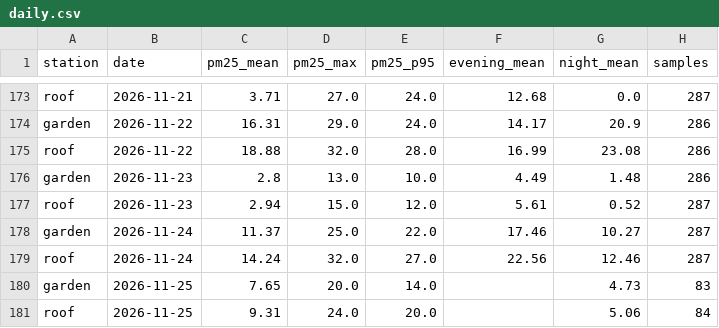
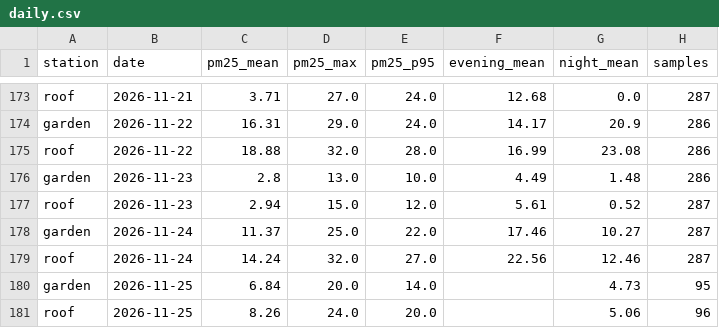
Before and after one commit to TheSpartan1980/aber-valley-air, a CSV file: data/daily.csv, drawn as a sheet; only a part is shown, gaps mark what is left out.

```diff
--- a/data/daily.csv
+++ b/data/daily.csv
@@ -179,3 +179,3 @@ garden,2026-11-24,11.37,25.0,22.0,17.46,10.27,287
 roof,2026-11-24,14.24,32.0,27.0,22.56,12.46,287
-garden,2026-11-25,7.65,20.0,14.0,,4.73,83
-roof,2026-11-25,9.31,24.0,20.0,,5.06,84
+garden,2026-11-25,6.84,20.0,14.0,,4.73,95
+roof,2026-11-25,8.26,24.0,20.0,,5.06,96
```
Also changed, not shown: 4 other files.
